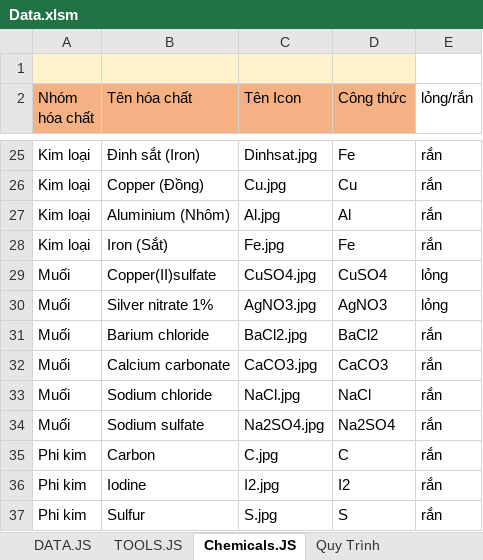
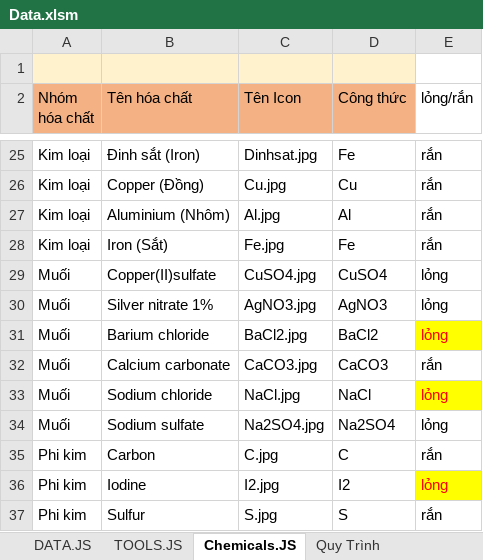
Before and after one commit to VT2026milimet/Virtual_Laboratory, an Excel workbook: Data.xlsm, sheet Chemicals.JS, drawn as a sheet; only a part is shown, gaps mark what is left out; values as stored, in another font and other column widths than the file's, no borders; charts and pictures and conditional formats not drawn; the diff names each change by its address in the sheet, - before the commit and + after, or states it on an @@ line.

```diff
--- a/Data.xlsm (sheet Chemicals.JS)
+++ b/Data.xlsm (sheet Chemicals.JS)
-E31 (lỏng/rắn): rắn
+E31 (lỏng/rắn): lỏng
@@ E31 fill: none → #FFFF00, text colour: black → #FF0000 @@
-E33:E34 (lỏng/rắn): rắn
+E33:E34 (lỏng/rắn): lỏng
@@ E33 fill: none → #FFFF00, text colour: black → #FF0000 @@
-E36 (lỏng/rắn): rắn
+E36 (lỏng/rắn): lỏng
@@ E36 fill: none → #FFFF00, text colour: black → #FF0000 @@
```
Also changed, not shown: 3 other files.
